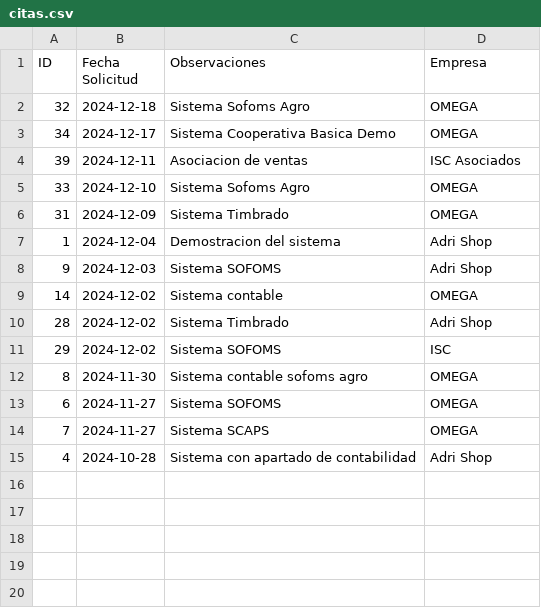
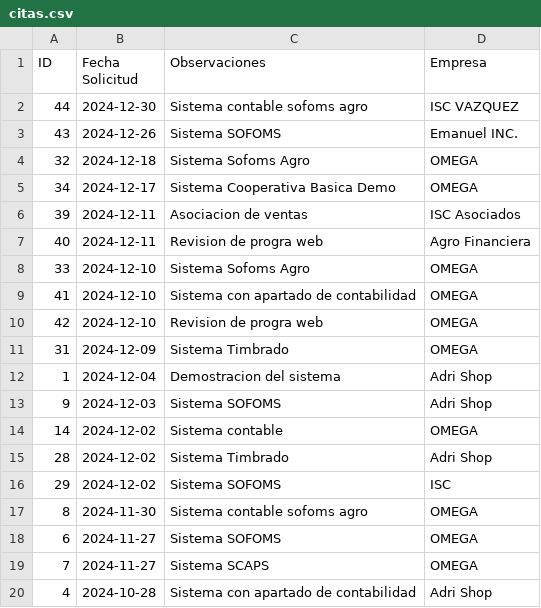
Before and after one commit to Ematsu175/omega_appweb, a CSV file: admin/citas.csv, drawn as a sheet; the diff names each change by its address in the sheet, - before the commit and + after, or states it on an @@ line.

```diff
--- a/admin/citas.csv
+++ b/admin/citas.csv
+row 2: 44 | 2024-12-30 | Sistema contable sofoms agro | ISC VAZQUEZ
+row 3: 43 | 2024-12-26 | Sistema SOFOMS | Emanuel INC.
+row 7: 40 | 2024-12-11 | Revision de progra web | Agro Financiera
+row 9: 41 | 2024-12-10 | Sistema con apartado de contabilidad | OMEGA
+row 10: 42 | 2024-12-10 | Revision de progra web | OMEGA
```
Also changed, not shown: 5 other files.
